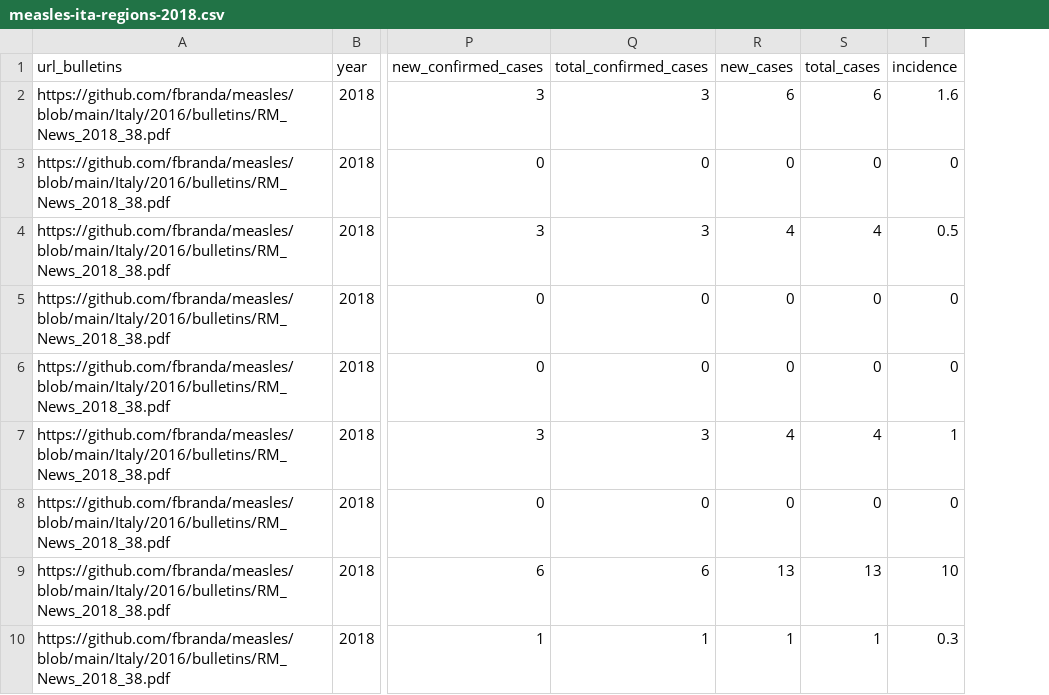
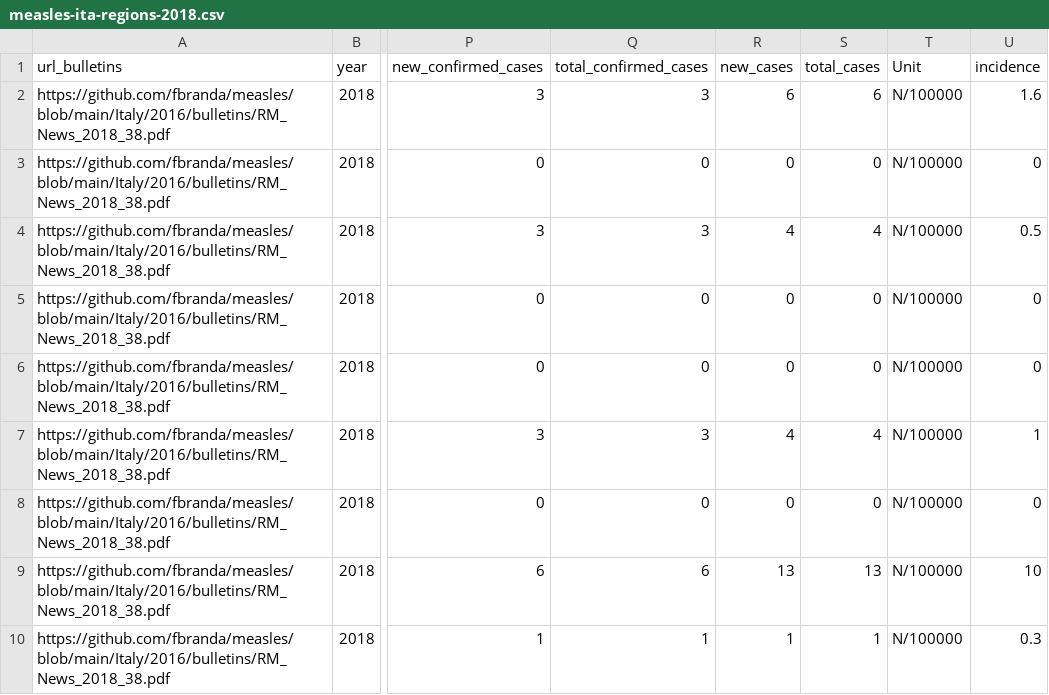
Before and after one commit to ssawant-rsc/measles, a CSV file: Italy/2018/surveillance/measles-ita-regions-2018.csv, drawn as a sheet; only a part is shown, gaps mark what is left out; the diff names each change by its address in the sheet, - before the commit and + after, or states it on an @@ line.

Commit message:
Add files via upload

```diff
--- a/Italy/2018/surveillance/measles-ita-regions-2018.csv
+++ b/Italy/2018/surveillance/measles-ita-regions-2018.csv
+column T (Unit), rows 2-10: all N/100000
```
